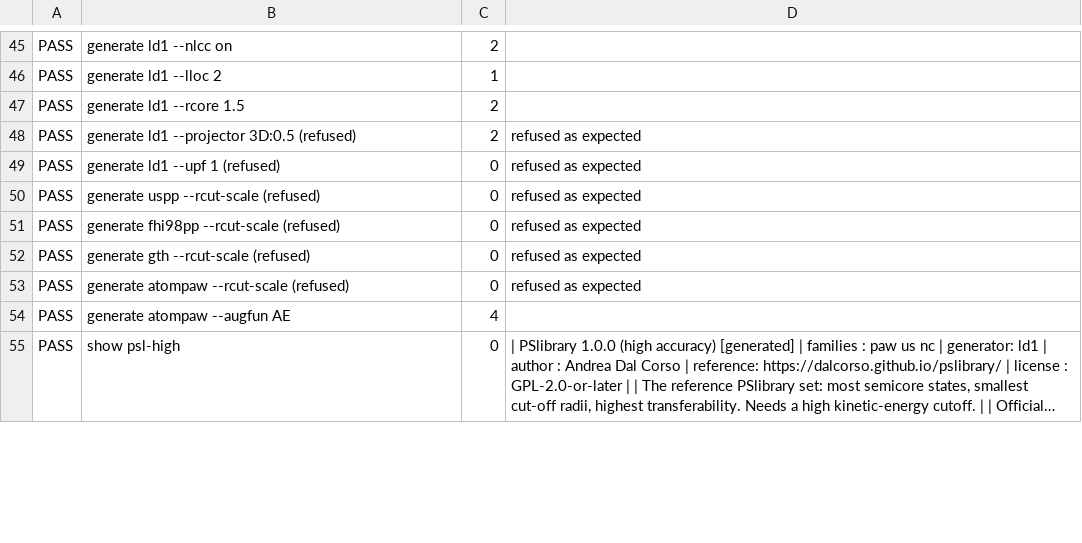
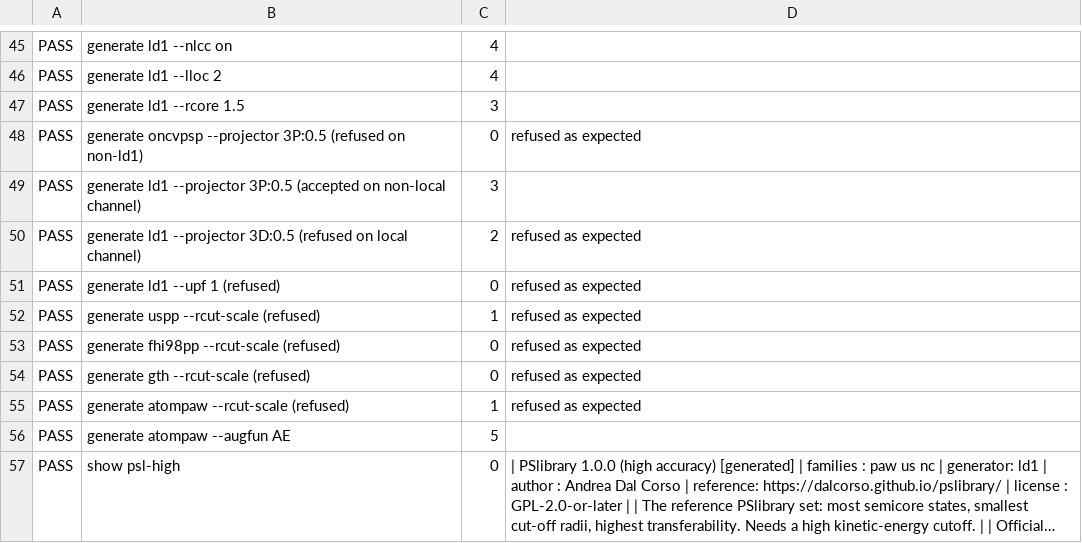
Before and after one commit to MHAmirkhani/PseudoForge, a TSV file: AUDIT-raw.tsv, drawn as a sheet; only a part is shown, gaps mark what is left out; long unchanged cells end in …; addresses are those after the commit; the diff covers the shown part only; the diff names each change by its address in the sheet, - before the commit and + after, or states it on an @@ line.

```diff
--- a/AUDIT-raw.tsv
+++ b/AUDIT-raw.tsv
-C45: 2
+C45: 4
-C46: 1
+C46: 4
-C47: 2
+C47: 3
+row 48: PASS | generate oncvpsp --projector 3P:0.5 (refused on non-ld1) | 0 | refused as expected
+row 49: PASS | generate ld1 --projector 3P:0.5 (accepted on non-local channel) | 3
-B50: …--projector 3D:0.5 (refused)
+B50: …--projector 3D:0.5 (refused on local channel)
-C52: 0
+C52: 1
-C55: 0
+C55: 1
-C56: 4
+C56: 5
```
Also changed, not shown: 46 edited cells elsewhere in this file, 2 other files.
